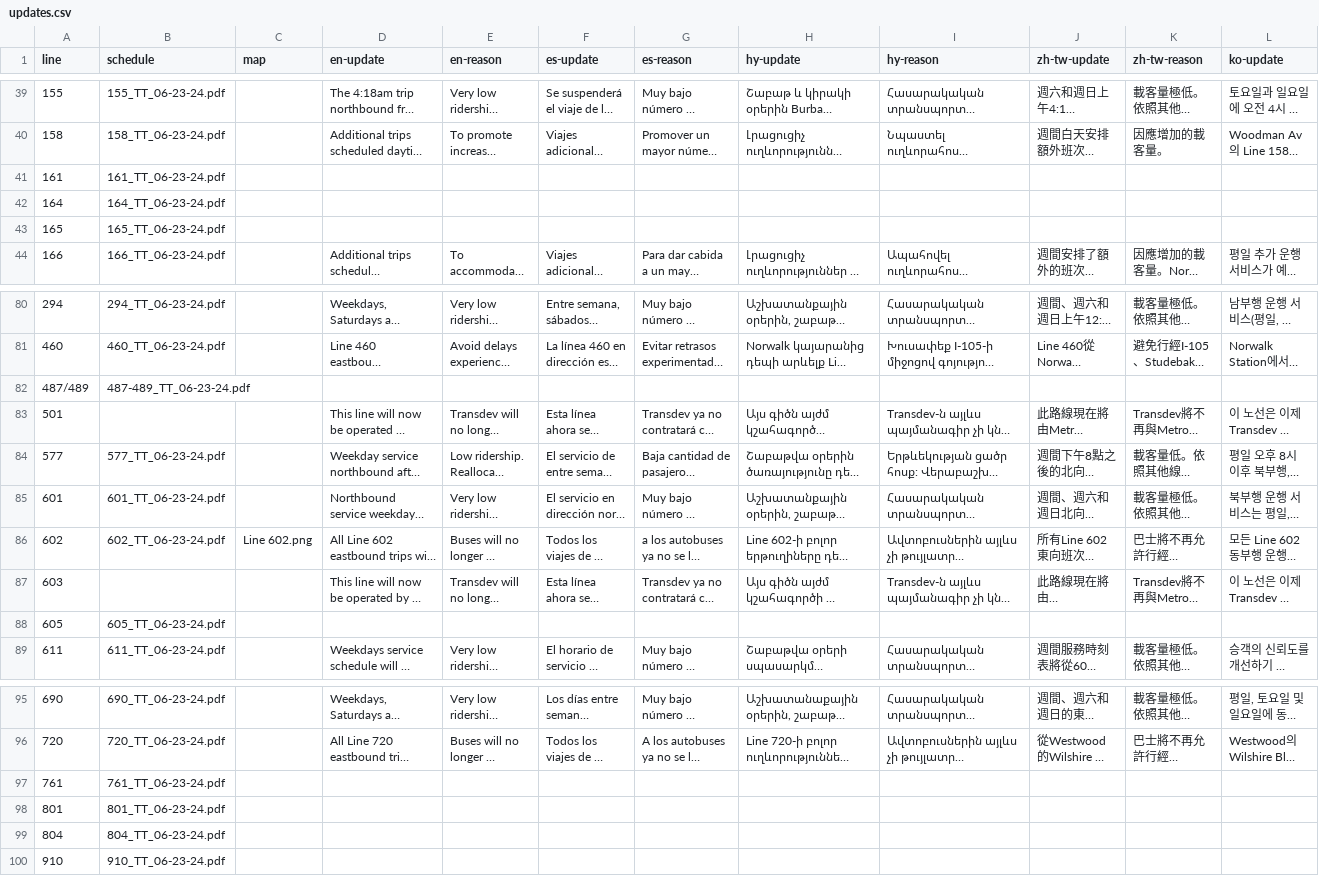
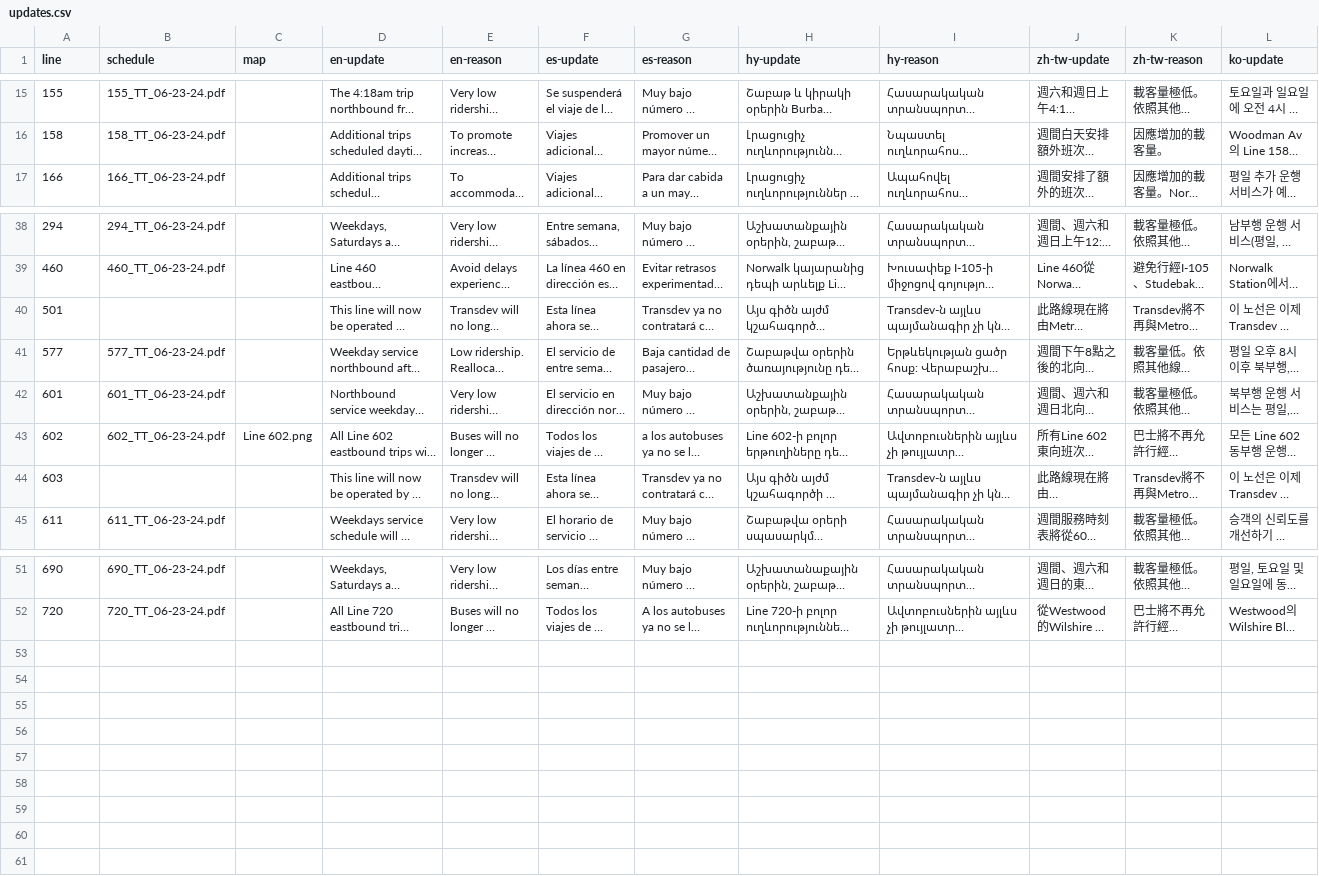
Before and after one commit to LACMTA/mybus-v3-dev, a CSV file: src/_data/2024-06/updates.csv, drawn as a sheet; only a part is shown, gaps mark what is left out; long unchanged cells end in …; rows hold the shown columns only; the diff covers the shown part only; the diff names each change by its address in the sheet, - before the commit and + after, or states it on an @@ line.

```diff
--- a/src/_data/2024-06/updates.csv
+++ b/src/_data/2024-06/updates.csv
-row 41: 161 | 161_TT_06-23-24.pdf
-row 42: 164 | 164_TT_06-23-24.pdf
-row 43: 165 | 165_TT_06-23-24.pdf
-row 82: 487/489 | 487-489_TT_06-23-24.pdf
-row 88: 605 | 605_TT_06-23-24.pdf
-row 97: 761 | 761_TT_06-23-24.pdf
-row 98: 801 | 801_TT_06-23-24.pdf
-row 99: 804 | 804_TT_06-23-24.pdf
-row 100: 910 | 910_TT_06-23-24.pdf
```
Also changed, not shown: 39 removed rows elsewhere in this file, src/_data/2024-06/content.csv, 19 other files.
